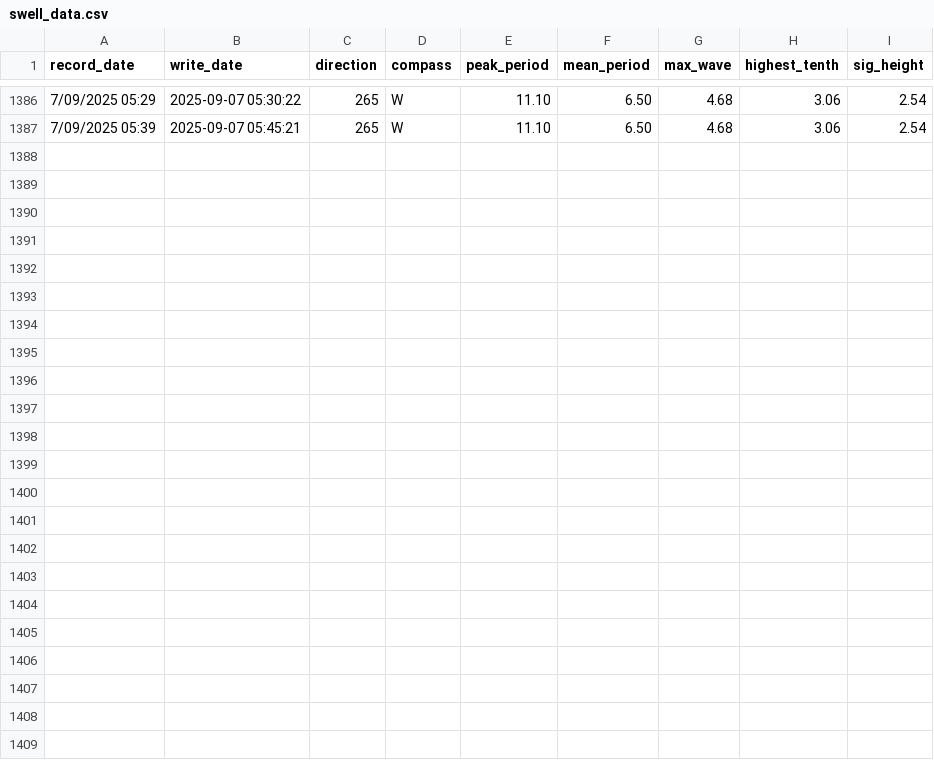
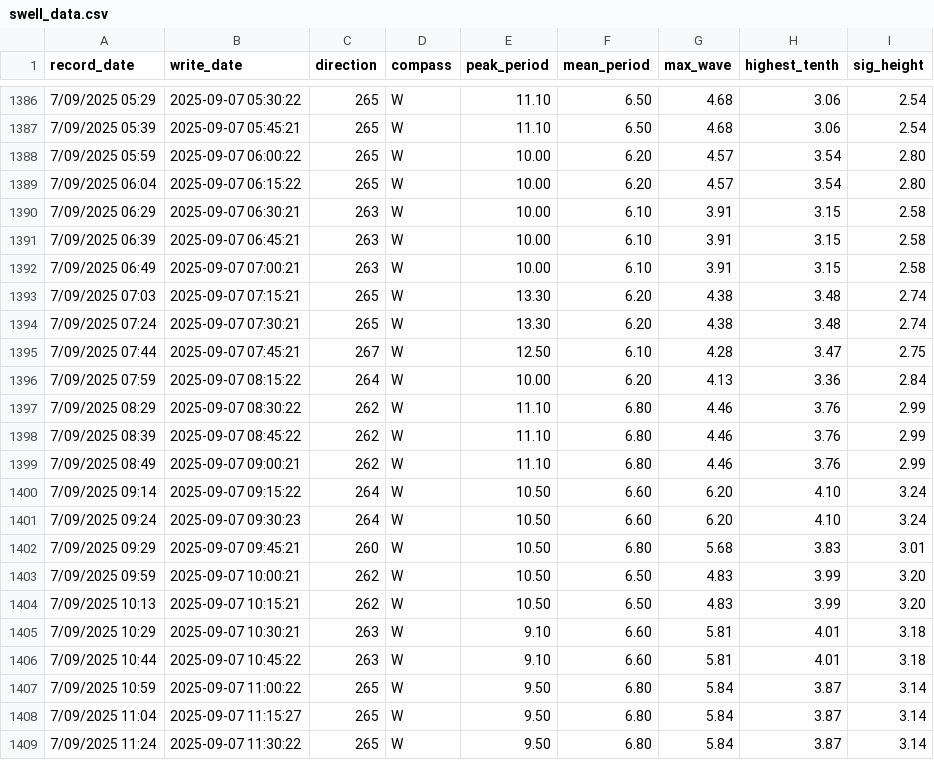
Before and after one commit to Hamish-StonyAnalytics/coastal-swell.github.io, a CSV file: swell_data.csv, drawn as a sheet; only a part is shown, gaps mark what is left out.

Commit message:
Automated data update

```diff
--- a/swell_data.csv
+++ b/swell_data.csv
@@ -1387 +1387,23 @@ record_date,write_date,direction,compass,peak_period,mean_period,max_wave,highes
 7/09/2025 05:39,2025-09-07 05:45:21,265,W,11.10,6.50,4.68,3.06,2.54
+7/09/2025 05:59,2025-09-07 06:00:22,265,W,10.00,6.20,4.57,3.54,2.80
+7/09/2025 06:04,2025-09-07 06:15:22,265,W,10.00,6.20,4.57,3.54,2.80
+7/09/2025 06:29,2025-09-07 06:30:21,263,W,10.00,6.10,3.91,3.15,2.58
+7/09/2025 06:39,2025-09-07 06:45:21,263,W,10.00,6.10,3.91,3.15,2.58
+7/09/2025 06:49,2025-09-07 07:00:21,263,W,10.00,6.10,3.91,3.15,2.58
+7/09/2025 07:03,2025-09-07 07:15:21,265,W,13.30,6.20,4.38,3.48,2.74
+7/09/2025 07:24,2025-09-07 07:30:21,265,W,13.30,6.20,4.38,3.48,2.74
+7/09/2025 07:44,2025-09-07 07:45:21,267,W,12.50,6.10,4.28,3.47,2.75
+7/09/2025 07:59,2025-09-07 08:15:22,264,W,10.00,6.20,4.13,3.36,2.84
+7/09/2025 08:29,2025-09-07 08:30:22,262,W,11.10,6.80,4.46,3.76,2.99
+7/09/2025 08:39,2025-09-07 08:45:22,262,W,11.10,6.80,4.46,3.76,2.99
+7/09/2025 08:49,2025-09-07 09:00:21,262,W,11.10,6.80,4.46,3.76,2.99
+7/09/2025 09:14,2025-09-07 09:15:22,264,W,10.50,6.60,6.20,4.10,3.24
+7/09/2025 09:24,2025-09-07 09:30:23,264,W,10.50,6.60,6.20,4.10,3.24
+7/09/2025 09:29,2025-09-07 09:45:21,260,W,10.50,6.80,5.68,3.83,3.01
+7/09/2025 09:59,2025-09-07 10:00:21,262,W,10.50,6.50,4.83,3.99,3.20
+7/09/2025 10:13,2025-09-07 10:15:21,262,W,10.50,6.50,4.83,3.99,3.20
+7/09/2025 10:29,2025-09-07 10:30:21,263,W,9.10,6.60,5.81,4.01,3.18
+7/09/2025 10:44,2025-09-07 10:45:22,263,W,9.10,6.60,5.81,4.01,3.18
+7/09/2025 10:59,2025-09-07 11:00:22,265,W,9.50,6.80,5.84,3.87,3.14
+7/09/2025 11:04,2025-09-07 11:15:27,265,W,9.50,6.80,5.84,3.87,3.14
+7/09/2025 11:24,2025-09-07 11:30:22,265,W,9.50,6.80,5.84,3.87,3.14
```
